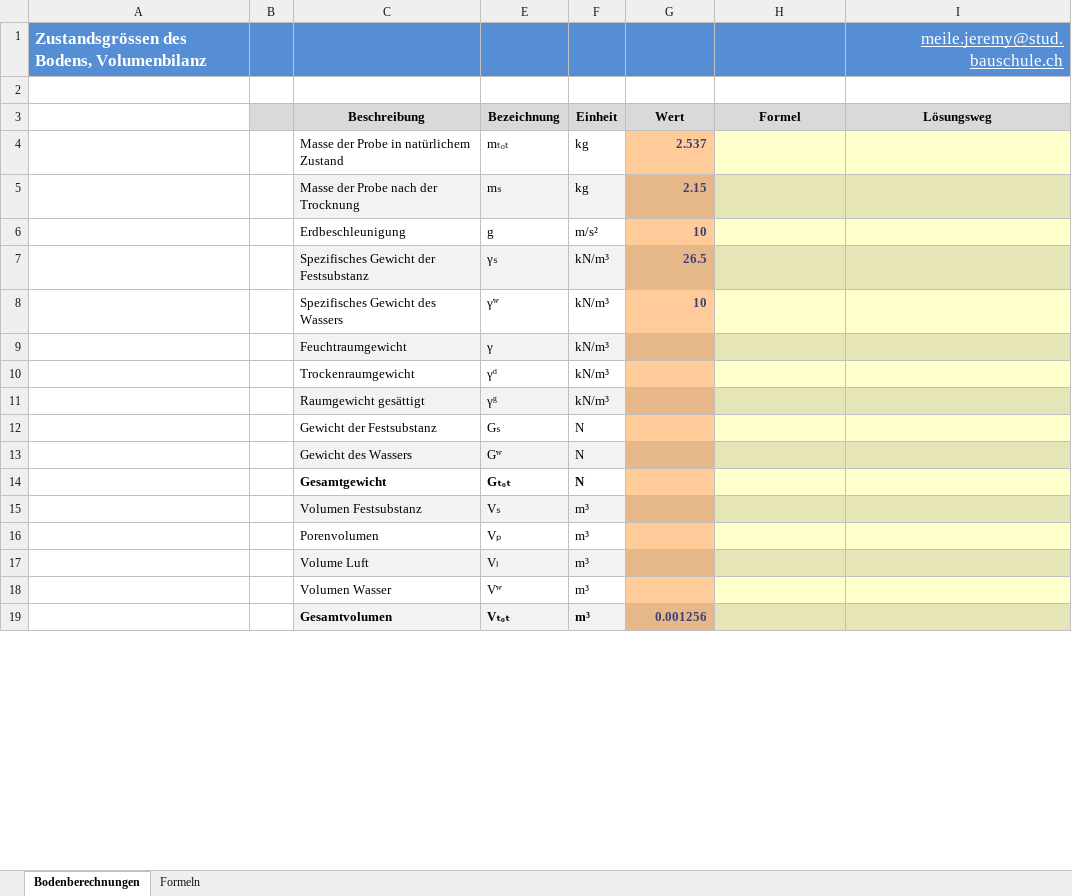
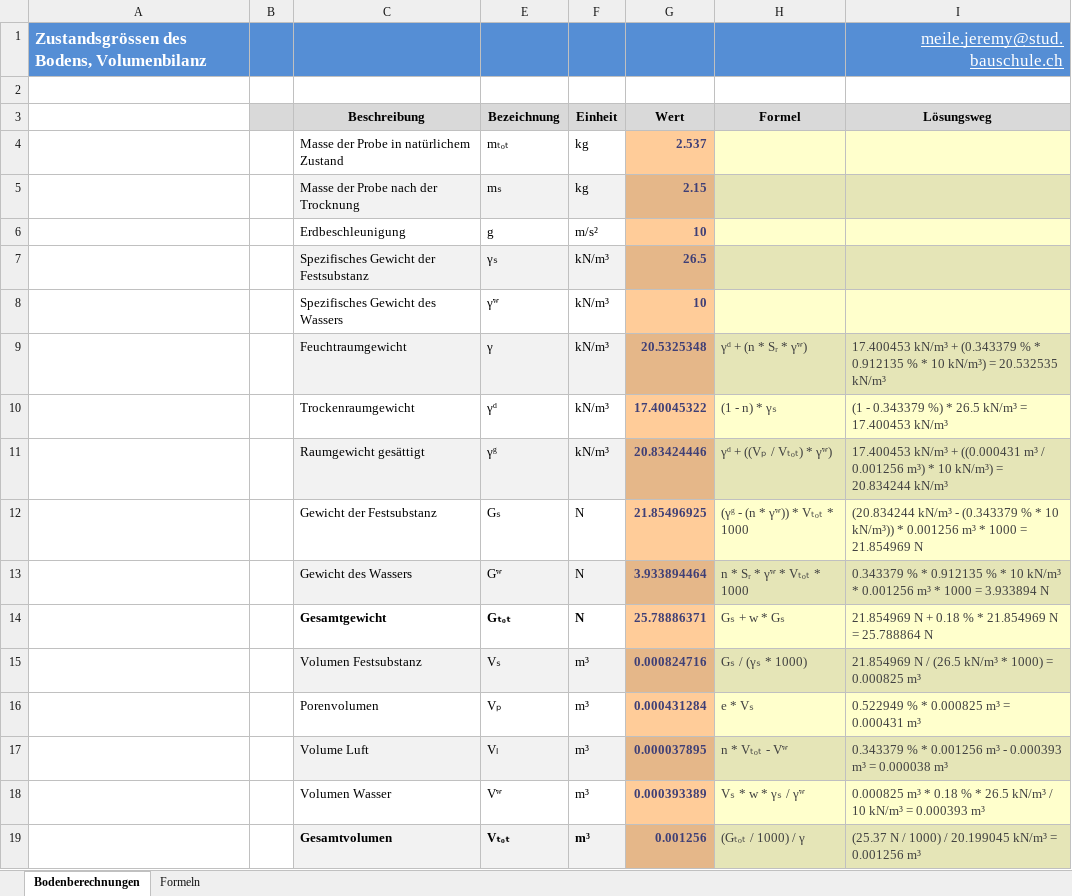
Before and after one commit to Oroxzy/Berechnungshilfen, an Excel workbook: Excel/GB Grundbau/Bodenberechnungen.xlsm, sheet Bodenberechnungen, drawn as a sheet; only a part is shown; values as stored, in another font and other column widths than the file's, no borders; charts and pictures not drawn; the diff covers the shown part only; the diff names each change by its address in the sheet, - before the commit and + after, or states it on an @@ line.

Commit message:
Update Bodenberechnungen.xlsm

```diff
--- a/Excel/GB Grundbau/Bodenberechnungen.xlsm (sheet Bodenberechnungen)
+++ b/Excel/GB Grundbau/Bodenberechnungen.xlsm (sheet Bodenberechnungen)
-G9 (Wert): (empty)
+G9 (Wert): 20.5325348
-H9 (Formel): (empty)
+H9 (Formel): γᵈ + (n * Sᵣ * γʷ)
-I9 (Lösungsweg): (empty)
+I9 (Lösungsweg): 17.400453 kN/m³ + (0.343379 % * 0.912135 % * 10 kN/m³) = 20.532535 kN/m³
-G10 (Wert): (empty)
+G10 (Wert): 17.40045322
-H10 (Formel): (empty)
+H10 (Formel): (1 - n) * γₛ
-I10 (Lösungsweg): (empty)
+I10 (Lösungsweg): (1 - 0.343379 %) * 26.5 kN/m³ = 17.400453 kN/m³
-G11 (Wert): (empty)
+G11 (Wert): 20.83424446
-H11 (Formel): (empty)
+H11 (Formel): γᵈ + ((Vₚ / Vₜₒₜ) * γʷ)
-I11 (Lösungsweg): (empty)
+I11 (Lösungsweg): 17.400453 kN/m³ + ((0.000431 m³ / 0.001256 m³) * 10 kN/m³) = 20.834244 kN/m³
-G12 (Wert): (empty)
+G12 (Wert): 21.85496925
-H12 (Formel): (empty)
+H12 (Formel): (γᵍ - (n * γʷ)) * Vₜₒₜ * 1000
-I12 (Lösungsweg): (empty)
+I12 (Lösungsweg): (20.834244 kN/m³ - (0.343379 % * 10 kN/m³)) * 0.001256 m³ * 1000 = 21.854969 N
-G13 (Wert): (empty)
+G13 (Wert): 3.933894464
-H13 (Formel): (empty)
+H13 (Formel): n * Sᵣ * γʷ * Vₜₒₜ * 1000
-I13 (Lösungsweg): (empty)
+I13 (Lösungsweg): 0.343379 % * 0.912135 % * 10 kN/m³ * 0.001256 m³ * 1000 = 3.933894 N
-G14 (Wert): (empty)
+G14 (Wert): 25.78886371
-H14 (Formel): (empty)
+H14 (Formel): Gₛ + w * Gₛ
-I14 (Lösungsweg): (empty)
+I14 (Lösungsweg): 21.854969 N + 0.18 % * 21.854969 N = 25.788864 N
-G15 (Wert): (empty)
+G15 (Wert): 0.000824716
-H15 (Formel): (empty)
+H15 (Formel): Gₛ / (γₛ * 1000)
-I15 (Lösungsweg): (empty)
+I15 (Lösungsweg): 21.854969 N / (26.5 kN/m³ * 1000) = 0.000825 m³
-G16 (Wert): (empty)
+G16 (Wert): 0.000431284
-H16 (Formel): (empty)
+H16 (Formel): e * Vₛ
-I16 (Lösungsweg): (empty)
+I16 (Lösungsweg): 0.522949 % * 0.000825 m³ = 0.000431 m³
-G17 (Wert): (empty)
+G17 (Wert): 0.000037895
-H17 (Formel): (empty)
+H17 (Formel): n * Vₜₒₜ - Vʷ
-I17 (Lösungsweg): (empty)
+I17 (Lösungsweg): 0.343379 % * 0.001256 m³ - 0.000393 m³ = 0.000038 m³
-G18 (Wert): (empty)
+G18 (Wert): 0.000393389
-H18 (Formel): (empty)
+H18 (Formel): Vₛ * w * γₛ / γʷ
-I18 (Lösungsweg): (empty)
+I18 (Lösungsweg): 0.000825 m³ * 0.18 % * 26.5 kN/m³ / 10 kN/m³ = 0.000393 m³
-H19 (Formel): (empty)
+H19 (Formel): (Gₜₒₜ / 1000) / γ
-I19 (Lösungsweg): (empty)
+I19 (Lösungsweg): (25.37 N / 1000) / 20.199045 kN/m³ = 0.001256 m³
```
Also changed, not shown: 12 edited cells elsewhere in this sheet, sheet Formeln, charts or pictures.
